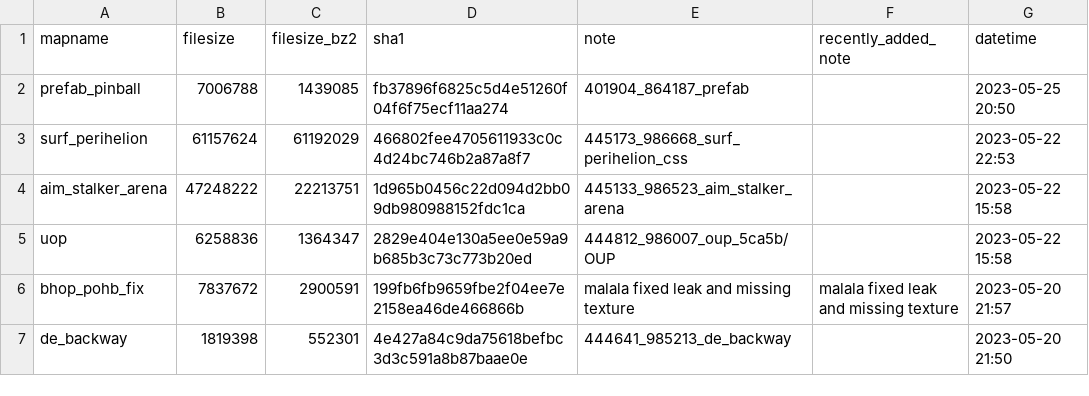
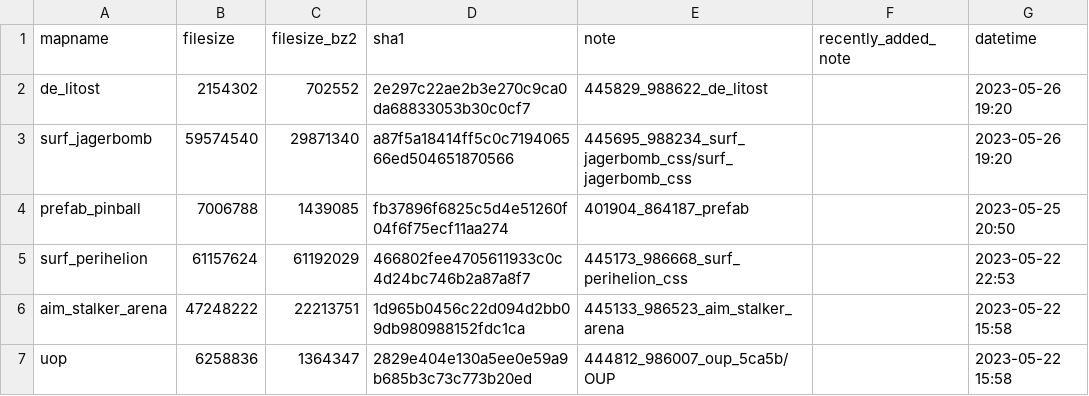
Before and after one commit to srcwr/maps-cstrike, a CSV file: recently_added.csv, drawn as a sheet; only a part is shown; the shorter side is filled out with more unchanged rows; the diff names each change by its address in the sheet, - before the commit and + after, or states it on an @@ line.

```diff
--- a/recently_added.csv
+++ b/recently_added.csv
+row 2: de_litost | 2154302 | 702552 | 2e297c22ae2b3e270c9ca0da68833053b30c0cf7 | 445829_988622_de_litost |  | 2023-05-26 19:20
+row 3: surf_jagerbomb | 59574540 | 29871340 | a87f5a18414ff5c0c719406566ed504651870566 | 445695_988234_surf_jagerbomb_css/surf_jagerbomb_css |  | 2023-05-26 19:20
```
Also changed, not shown: unprocessed/gamebanana-more.csv.
